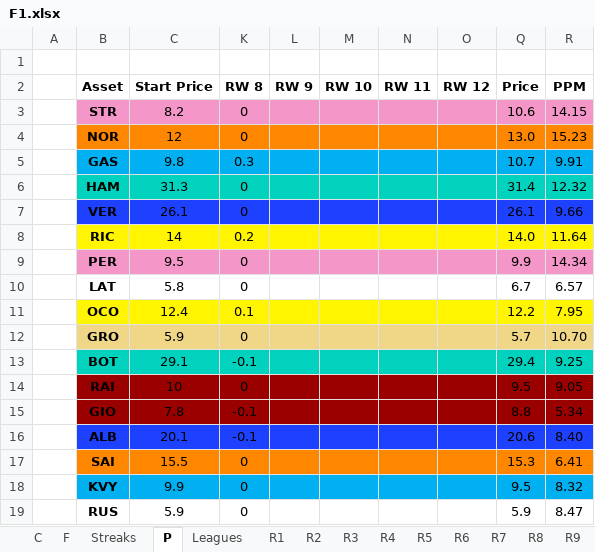
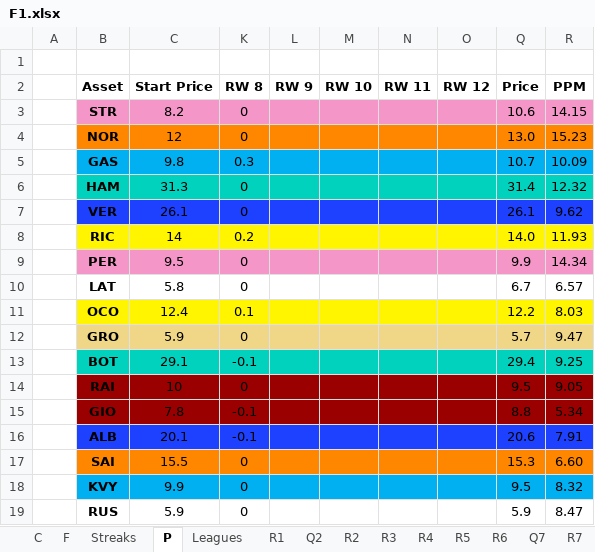
Before and after one commit to SiddhantSingh15/PythonProjects, an Excel workbook: F1.xlsx, sheet P, drawn as a sheet; only a part is shown; values as stored, in another font and other column widths than the file's, no borders; the diff names each change by its address in the sheet, - before the commit and + after, or states it on an @@ line.

```diff
--- a/F1.xlsx (sheet P)
+++ b/F1.xlsx (sheet P)
@@ sheet tab unhidden: Q2 @@
@@ sheet tab unhidden: Q7 @@
-R5: 9.91
+R5: 10.09
-R7: 9.66
+R7: 9.62
-R8: 11.64
+R8: 11.93
-R11: 7.95
+R11: 8.03
-R12: 10.70
+R12: 9.47
-R16: 8.40
+R16: 7.91
-R17: 6.41
+R17: 6.60
```
Also changed, not shown: sheet F, sheet Streaks, sheet Q10, sheet R7, sheet R6, sheet R4, 1 other file.
